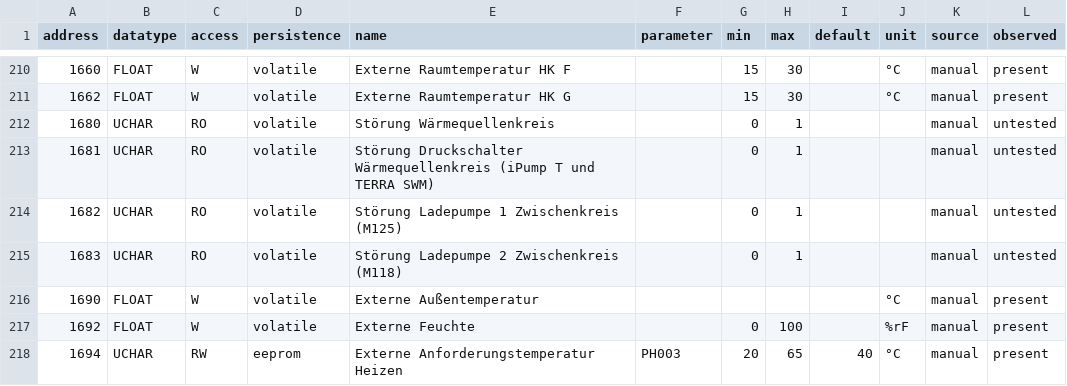
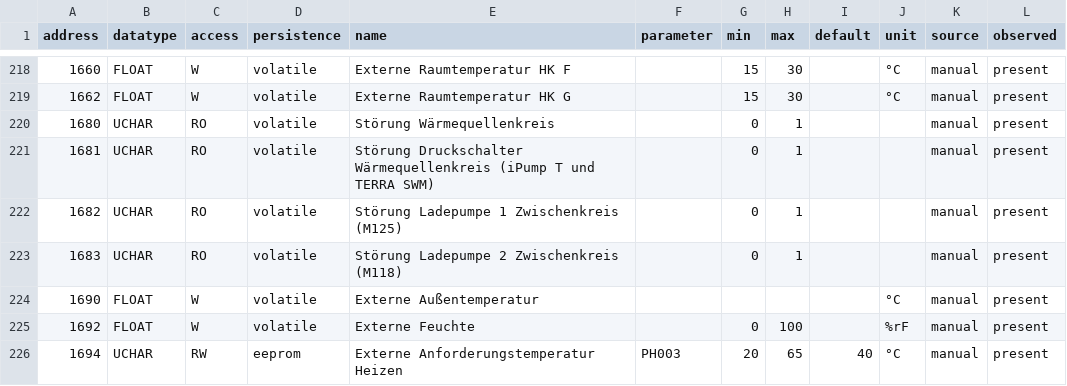
Before and after one commit to dschrempf/idm-modbus, a TSV file: data/navigator-2.0-registers.tsv, drawn as a sheet; only a part is shown, gaps mark what is left out; the diff covers the shown part only.

```diff
--- a/data/navigator-2.0-registers.tsv
+++ b/data/navigator-2.0-registers.tsv
@@ -211,6 +219,6 @@ address	datatype	access	persistence	name	parameter	min	max	default	unit	source	o
 1662	FLOAT	W	volatile	Externe Raumtemperatur HK G		15	30		°C	manual	present
-1680	UCHAR	RO	volatile	Störung Wärmequellenkreis		0	1			manual	untested
-1681	UCHAR	RO	volatile	Störung Druckschalter Wärmequellenkreis (iPump T und TERRA SWM)		0	1			manual	untested
-1682	UCHAR	RO	volatile	Störung Ladepumpe 1 Zwischenkreis (M125)		0	1			manual	untested
-1683	UCHAR	RO	volatile	Störung Ladepumpe 2 Zwischenkreis (M118)		0	1			manual	untested
+1680	UCHAR	RO	volatile	Störung Wärmequellenkreis		0	1			manual	present
+1681	UCHAR	RO	volatile	Störung Druckschalter Wärmequellenkreis (iPump T und TERRA SWM)		0	1			manual	present
+1682	UCHAR	RO	volatile	Störung Ladepumpe 1 Zwischenkreis (M125)		0	1			manual	present
+1683	UCHAR	RO	volatile	Störung Ladepumpe 2 Zwischenkreis (M118)		0	1			manual	present
 1690	FLOAT	W	volatile	Externe Außentemperatur					°C	manual	present
```
Also changed, not shown: 18 added rows, 1 removed row and 22 edited cells elsewhere in this file, 12 other files.
